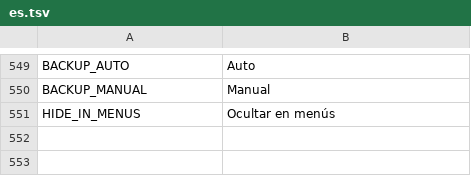
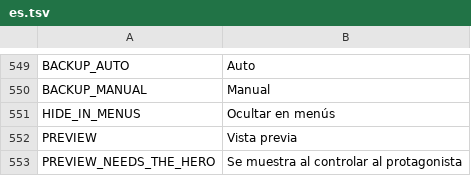
Before and after one commit to myso-kr/hell-is-us-mod, a TSV file: assets/i18n/es.tsv, drawn as a sheet; only a part is shown, gaps mark what is left out.

```diff
--- a/assets/i18n/es.tsv
+++ b/assets/i18n/es.tsv
@@ -551 +551,3 @@ BACKUP_MANUAL	Manual
 HIDE_IN_MENUS	Ocultar en menús
+PREVIEW	Vista previa
+PREVIEW_NEEDS_THE_HERO	Se muestra al controlar al protagonista
```
Also changed, not shown: assets/i18n/de.tsv, assets/i18n/fr.tsv, 15 other files.
